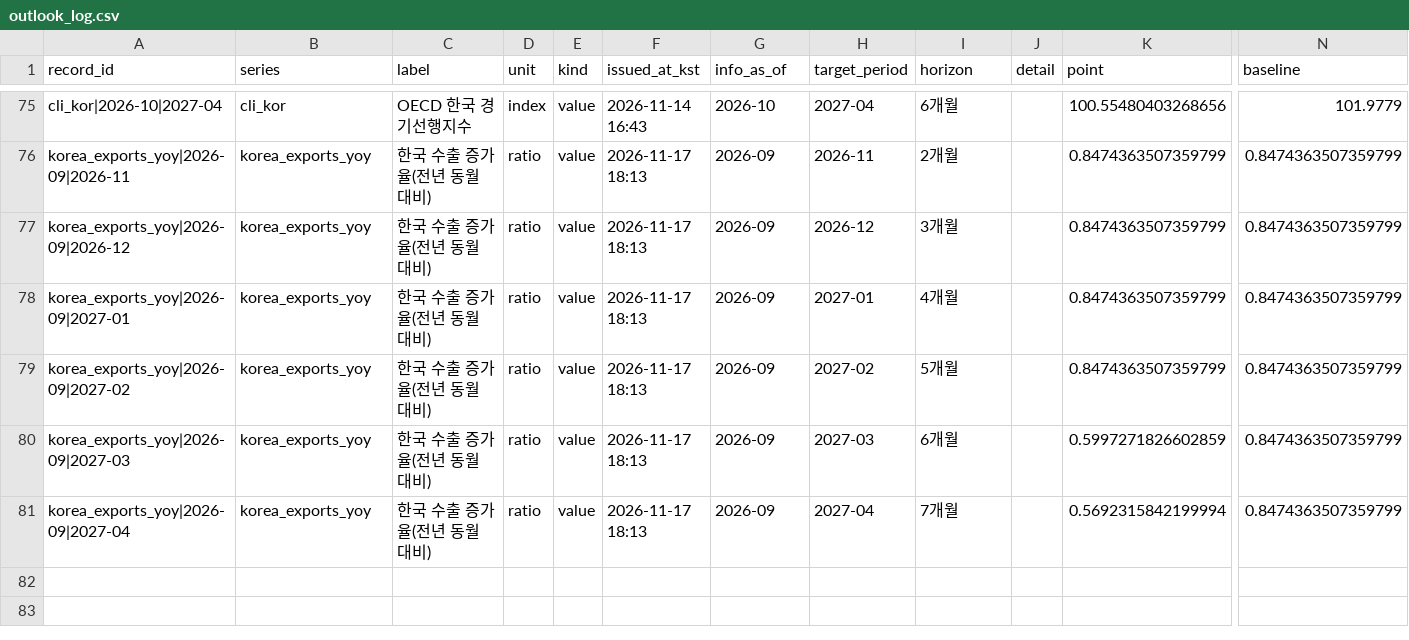
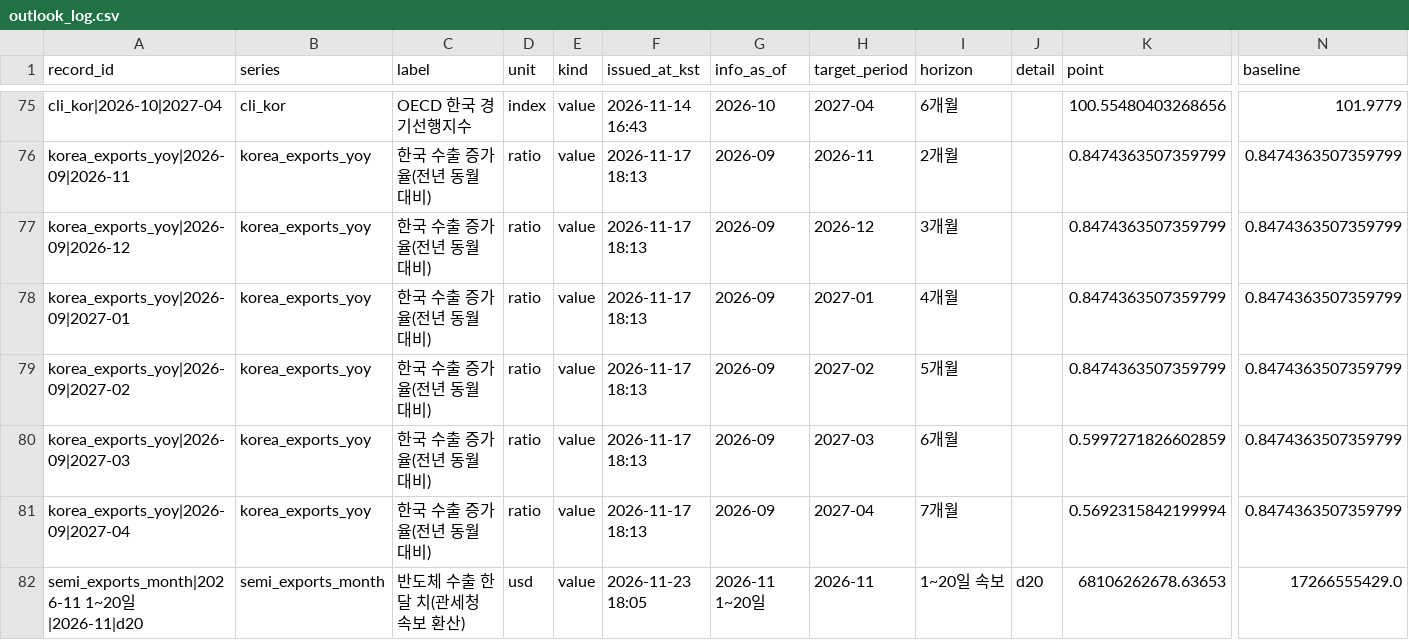
Before and after one commit to namyikim/predict_stock, a CSV file: forecast_history/samsung/outlook_log.csv, drawn as a sheet; only a part is shown, gaps mark what is left out; rows hold the shown columns only; the diff names each change by its address in the sheet, - before the commit and + after, or states it on an @@ line.

```diff
--- a/forecast_history/samsung/outlook_log.csv
+++ b/forecast_history/samsung/outlook_log.csv
+row 82: semi_exports_month|2026-11 1~20일|2026-11|d20 | semi_exports_month | 반도체 수출 한 달 치(관세청 속보 환산) | usd | value | 2026-11-23 18:05 | 2026-11 1~20일 | 2026-11 | 1~20일 속보 | d20 | 68106262678.63653 | 17266555429.0
```
Also changed, not shown: 2 other files.
